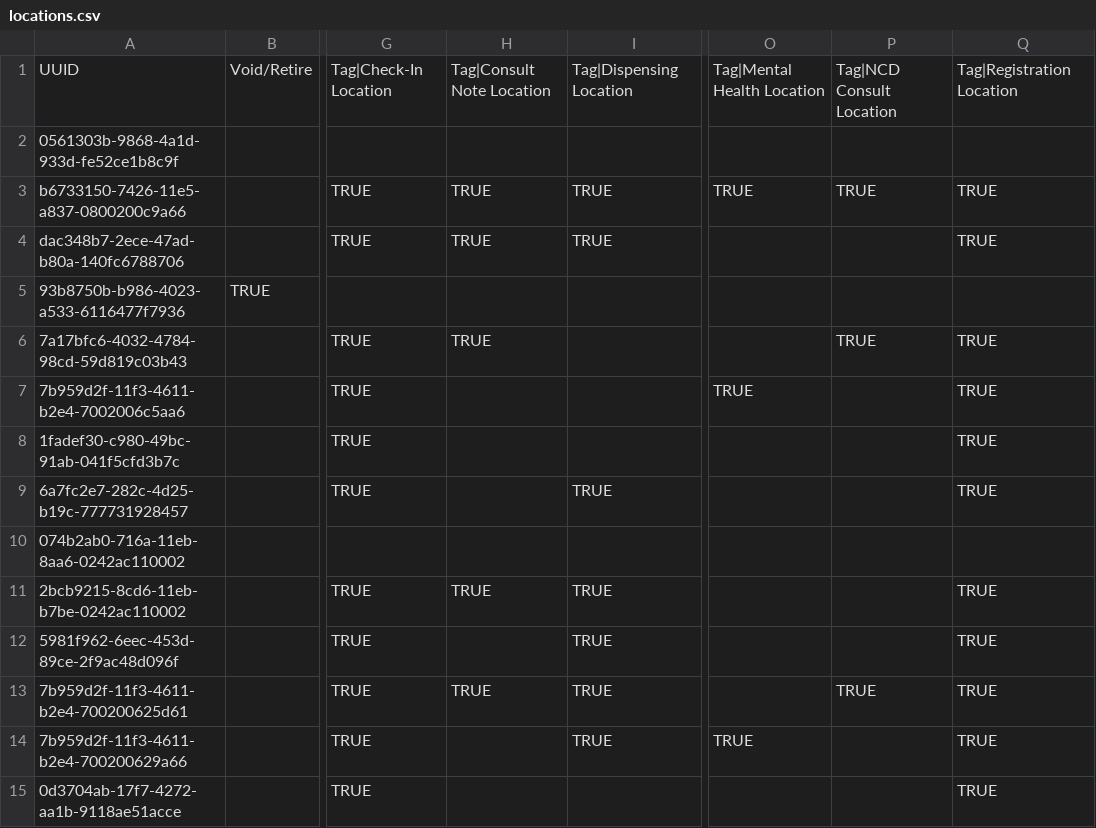
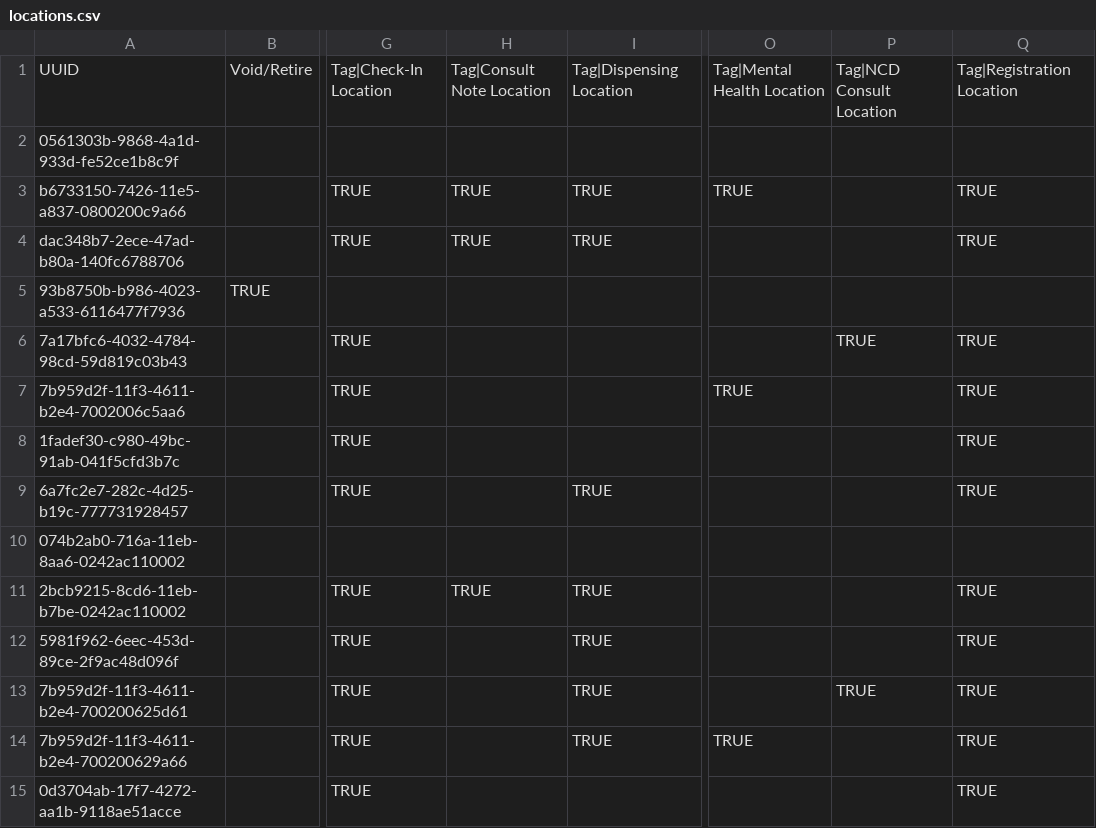
Before and after one commit to chocopiosl/openmrs-configsl, a CSV file: configuration/locations/locations.csv, drawn as a sheet; only a part is shown, gaps mark what is left out; the diff names each change by its address in the sheet, - before the commit and + after, or states it on an @@ line.

Commit message:
SL-458 Removed outpatient forms from NCD location

```diff
--- a/configuration/locations/locations.csv
+++ b/configuration/locations/locations.csv
-P3: TRUE
+P3: (empty)
-H6: TRUE
+H6: (empty)
-H13: TRUE
+H13: (empty)
```
